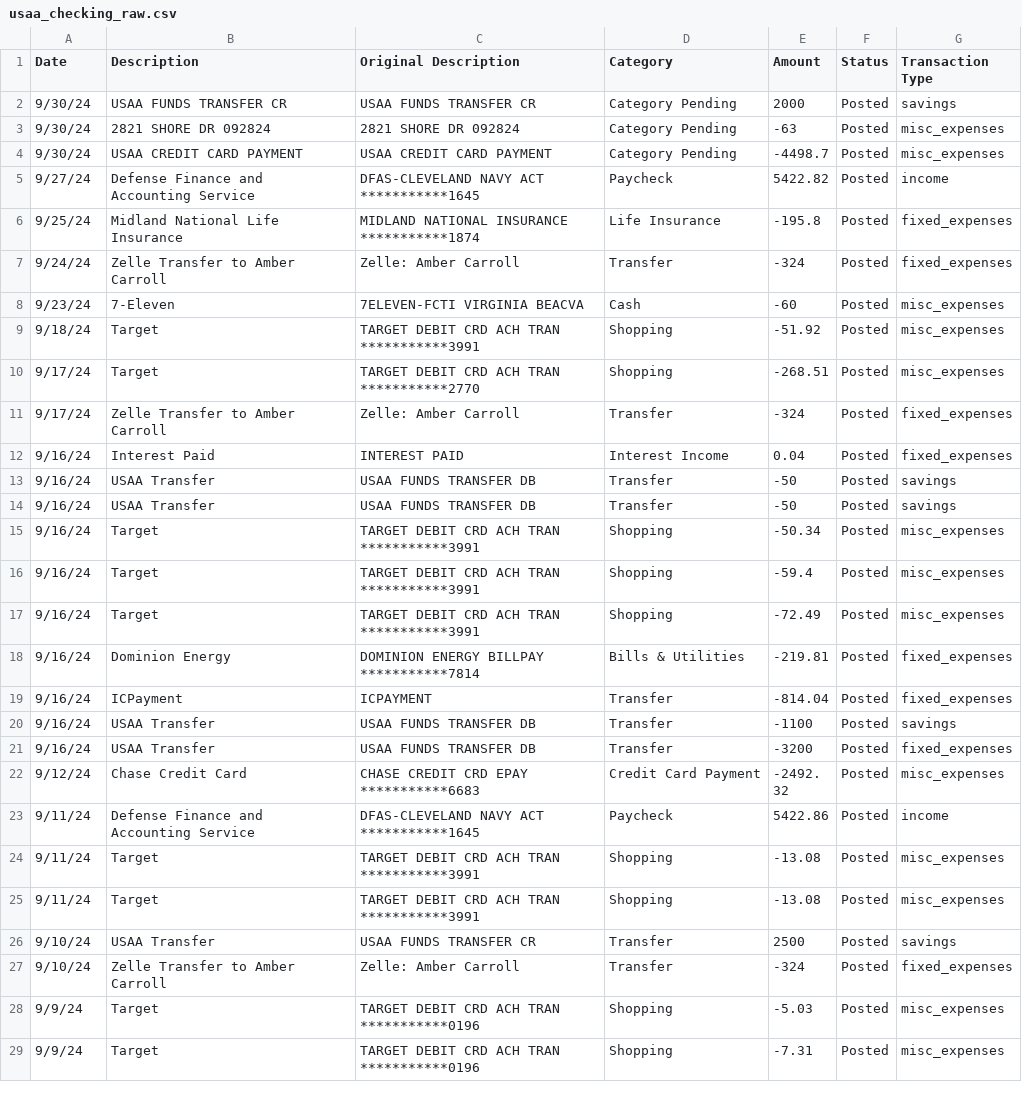
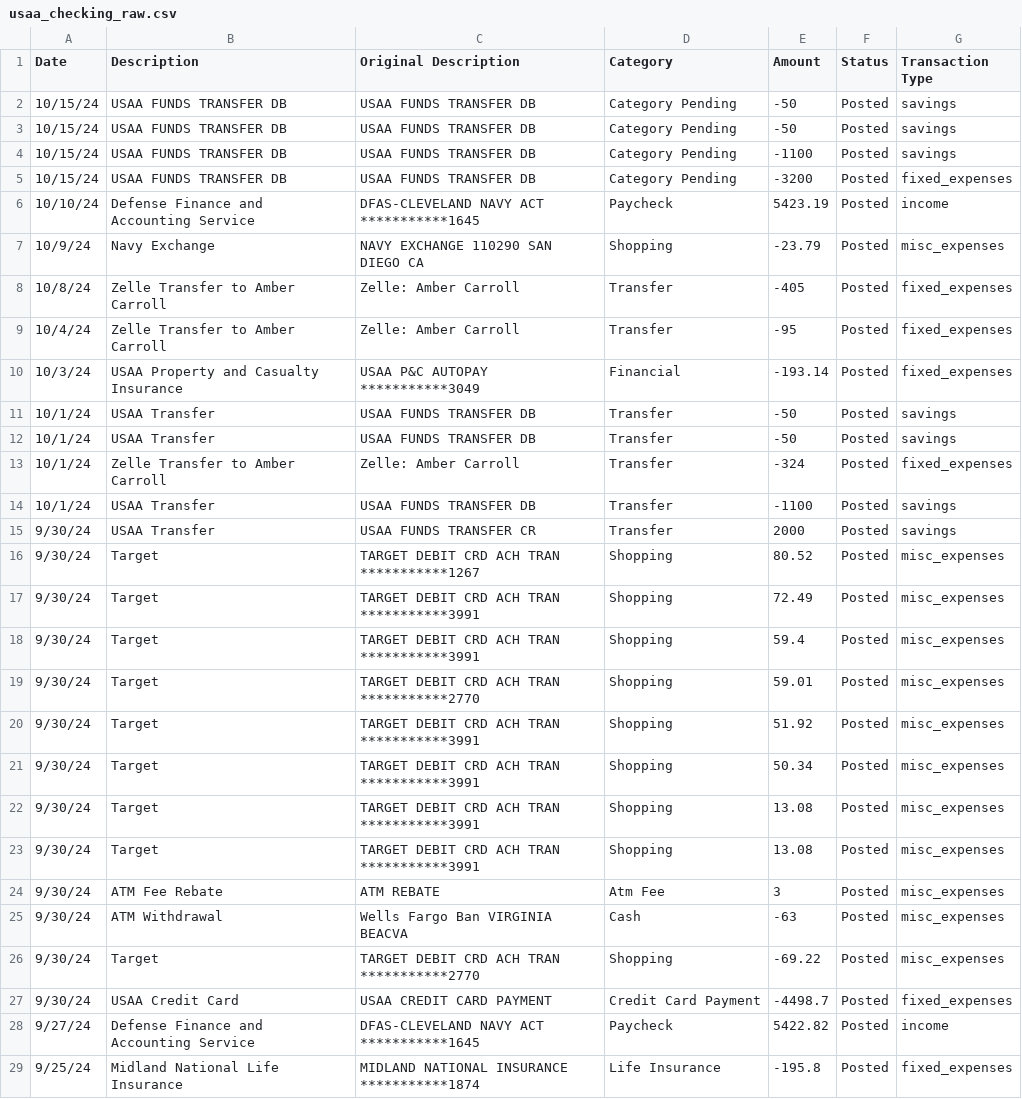
Before and after one commit to jegood78/Financial_Planning, a CSV file: usaa_checking_raw.csv, drawn as a sheet; only a part is shown; the shorter side is filled out with more unchanged rows.

```diff
--- a/usaa_checking_raw.csv
+++ b/usaa_checking_raw.csv
@@ -1,5 +1,28 @@
 Date,Description,Original Description,Category,Amount,Status,Transaction Type
-9/30/24,USAA FUNDS TRANSFER CR,USAA FUNDS TRANSFER CR,Category Pending,2000,Posted,savings
-9/30/24,2821 SHORE DR                    092824,2821 SHORE DR                    092824,Category Pending,-63,Posted,misc_expenses
-9/30/24,USAA CREDIT CARD PAYMENT,USAA CREDIT CARD PAYMENT,Category Pending,-4498.7,Posted,misc_expenses
+10/15/24,USAA FUNDS TRANSFER DB,USAA FUNDS TRANSFER DB,Category Pending,-50,Posted,savings
+10/15/24,USAA FUNDS TRANSFER DB,USAA FUNDS TRANSFER DB,Category Pending,-50,Posted,savings
+10/15/24,USAA FUNDS TRANSFER DB,USAA FUNDS TRANSFER DB,Category Pending,-1100,Posted,savings
+10/15/24,USAA FUNDS TRANSFER DB,USAA FUNDS TRANSFER DB,Category Pending,-3200,Posted,fixed_expenses
+10/10/24,Defense Finance and Accounting Service,DFAS-CLEVELAND   NAVY ACT   ***********1645,Paycheck,5423.19,Posted,income
+10/9/24,Navy Exchange,NAVY EXCHANGE 110290     SAN DIEGO    CA,Shopping,-23.79,Posted,misc_expenses
+10/8/24,Zelle Transfer to Amber Carroll,Zelle: Amber Carroll,Transfer,-405,Posted,fixed_expenses
+10/4/24,Zelle Transfer to Amber Carroll,Zelle: Amber Carroll,Transfer,-95,Posted,fixed_expenses
+10/3/24,USAA Property and Casualty Insurance,USAA P&C         AUTOPAY    ***********3049,Financial,-193.14,Posted,fixed_expenses
+10/1/24,USAA Transfer,USAA FUNDS TRANSFER DB,Transfer,-50,Posted,savings
+10/1/24,USAA Transfer,USAA FUNDS TRANSFER DB,Transfer,-50,Posted,savings
+10/1/24,Zelle Transfer to Amber Carroll,Zelle: Amber Carroll,Transfer,-324,Posted,fixed_expenses
+10/1/24,USAA Transfer,USAA FUNDS TRANSFER DB,Transfer,-1100,Posted,savings
+9/30/24,USAA Transfer,USAA FUNDS TRANSFER CR,Transfer,2000,Posted,savings
+9/30/24,Target,TARGET DEBIT CRD ACH TRAN   ***********1267,Shopping,80.52,Posted,misc_expenses
+9/30/24,Target,TARGET DEBIT CRD ACH TRAN   ***********3991,Shopping,72.49,Posted,misc_expenses
+9/30/24,Target,TARGET DEBIT CRD ACH TRAN   ***********3991,Shopping,59.4,Posted,misc_expenses
+9/30/24,Target,TARGET DEBIT CRD ACH TRAN   ***********2770,Shopping,59.01,Posted,misc_expenses
+9/30/24,Target,TARGET DEBIT CRD ACH TRAN   ***********3991,Shopping,51.92,Posted,misc_expenses
+9/30/24,Target,TARGET DEBIT CRD ACH TRAN   ***********3991,Shopping,50.34,Posted,misc_expenses
+9/30/24,Target,TARGET DEBIT CRD ACH TRAN   ***********3991,Shopping,13.08,Posted,misc_expenses
+9/30/24,Target,TARGET DEBIT CRD ACH TRAN   ***********3991,Shopping,13.08,Posted,misc_expenses
+9/30/24,ATM Fee Rebate,ATM REBATE,Atm Fee,3,Posted,misc_expenses
+9/30/24,ATM Withdrawal,Wells Fargo Ban          VIRGINIA BEACVA,Cash,-63,Posted,misc_expenses
+9/30/24,Target,TARGET DEBIT CRD ACH TRAN   ***********2770,Shopping,-69.22,Posted,misc_expenses
+9/30/24,USAA Credit Card,USAA CREDIT CARD PAYMENT,Credit Card Payment,-4498.7,Posted,fixed_expenses
 9/27/24,Defense Finance and Accounting Service,DFAS-CLEVELAND   NAVY ACT   ***********1645,Paycheck,5422.82,Posted,income
```
Also changed, not shown: NetWorth.csv, usaa_savings_raw.csv, 2 other files.
